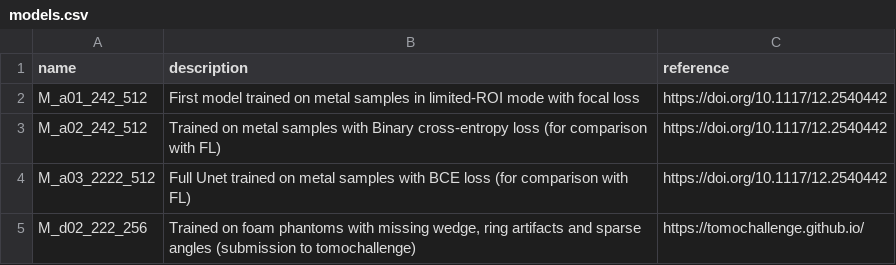
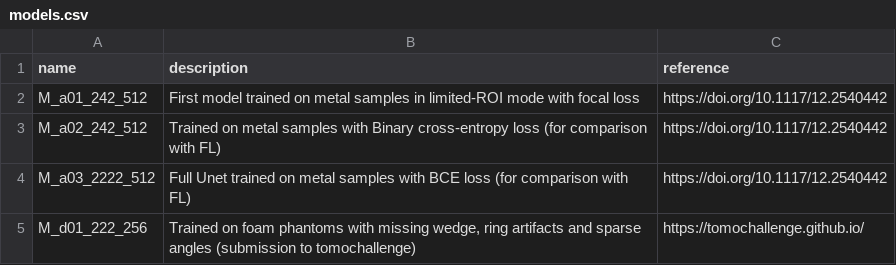
Before and after one commit to aniketkt/CTSegNet, a CSV file: model_repo/models.csv, drawn as a sheet.

```diff
--- a/model_repo/models.csv
+++ b/model_repo/models.csv
@@ -4,2 +4,2 @@ M_a02_242_512,Trained on metal samples with Binary cross-entropy loss (for compa
 M_a03_2222_512,Full Unet trained on metal samples with BCE loss (for comparison with FL),https://doi.org/10.1117/12.2540442
-M_d02_222_256,"Trained on foam phantoms with missing wedge, ring artifacts and sparse angles (submission to tomochallenge)",https://tomochallenge.github.io/
+M_d01_222_256,"Trained on foam phantoms with missing wedge, ring artifacts and sparse angles (submission to tomochallenge)",https://tomochallenge.github.io/
```
Also changed, not shown: 10 other files.
